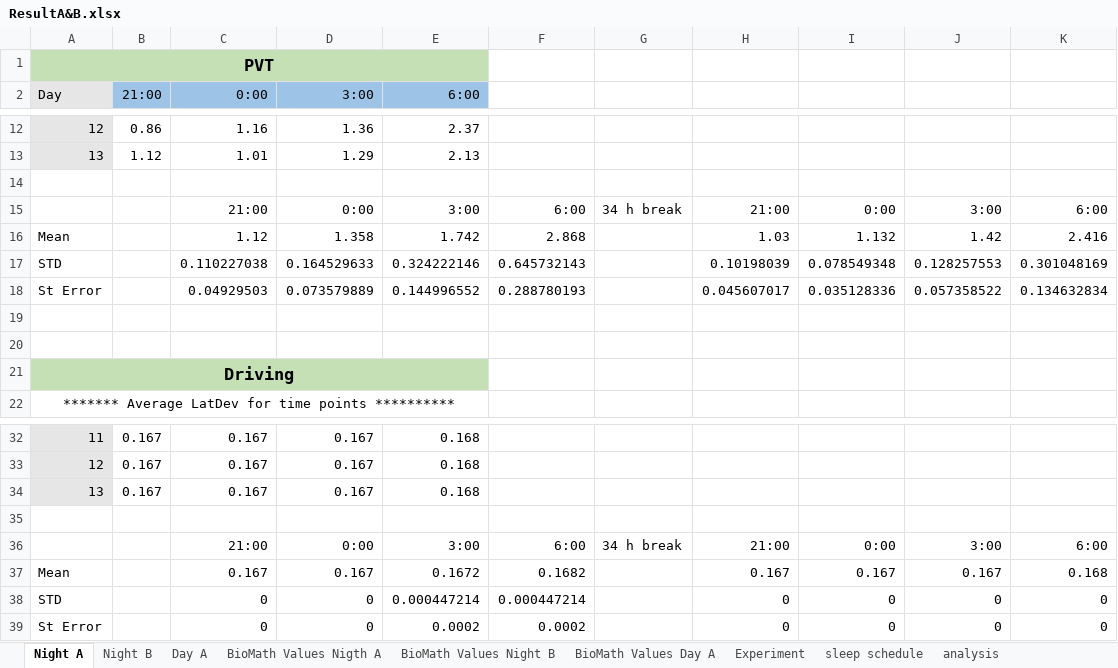
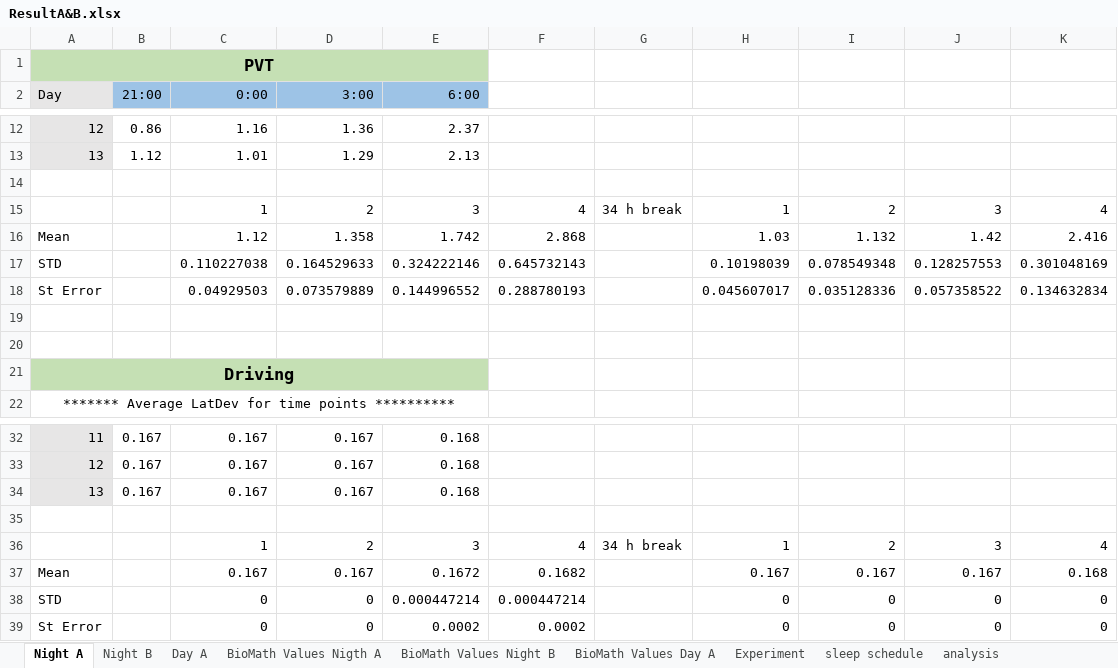
Before and after one commit to ehsanebk/driving-fatigue-vandongen, an Excel workbook: result/ResultA&B.xlsx, sheet Night A, drawn as a sheet; only a part is shown, gaps mark what is left out; values as stored, in another font and other column widths than the file's, no borders; charts and pictures not drawn; removed rows and columns are numbered as before the commit, all else as after; the diff covers the shown part only; the diff names each change by its address in the sheet, - before the commit and + after, or states it on an @@ line.

```diff
--- a/result/ResultA&B.xlsx (sheet Night A)
+++ b/result/ResultA&B.xlsx (sheet Night A)
-row 15:  |  | 21:00 | 0:00 | 3:00 | 6:00 | 34 h break | 21:00 | 0:00 | 3:00 | 6:00
+row 15:  |  | 1 | 2 | 3 | 4 | 34 h break | 1 | 2 | 3 | 4
-row 36:  |  | 21:00 | 0:00 | 3:00 | 6:00 | 34 h break | 21:00 | 0:00 | 3:00 | 6:00
+row 36:  |  | 1 | 2 | 3 | 4 | 34 h break | 1 | 2 | 3 | 4
```
Also changed, not shown: 20 added rows and 1 removed row elsewhere in this sheet, sheet Experiment, sheet Day A, sheet Night B, sheet analysis, charts or pictures, 6 other files.
